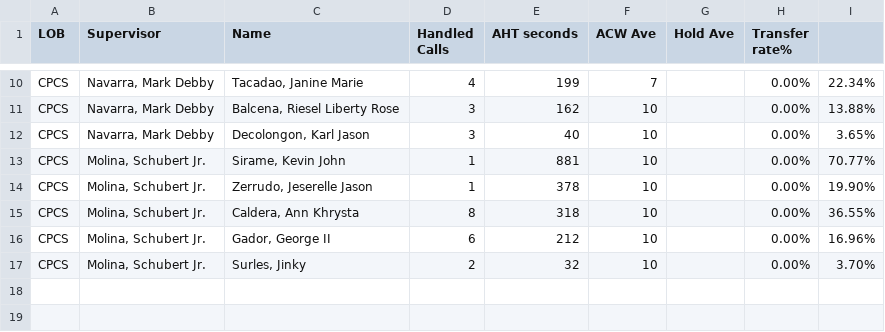
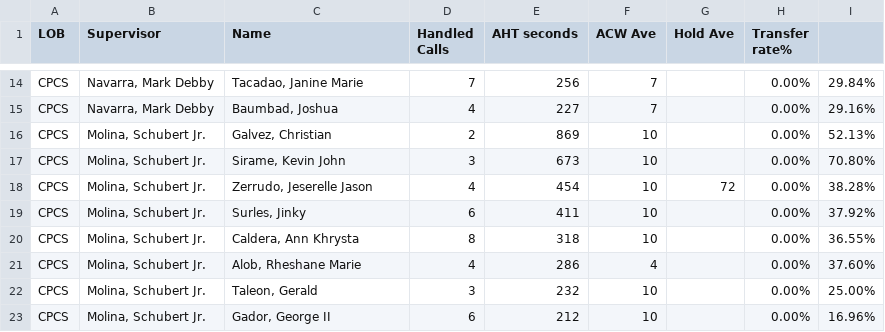
Before and after one commit to mosaicphl/CPCSAHTinterval, a CSV file: cpcs.csv, drawn as a sheet; only a part is shown, gaps mark what is left out; removed rows and columns are numbered as before the commit, all else as after; the diff covers the shown part only; the diff names each change by its address in the sheet, - before the commit and + after, or states it on an @@ line.

```diff
--- a/cpcs.csv
+++ b/cpcs.csv
-D14 (Handled Calls): 4
+D14 (Handled Calls): 7
-E14 (AHT seconds): 199
+E14 (AHT seconds): 256
-I14: 22.34%
+I14: 29.84%
-row 11: CPCS | Navarra, Mark Debby | Balcena, Riesel Liberty Rose | 3 | 162 | 10 |  | 0.00% | 13.88%
-row 12: CPCS | Navarra, Mark Debby | Decolongon, Karl Jason | 3 | 40 | 10 |  | 0.00% | 3.65%
+row 15: CPCS | Navarra, Mark Debby | Baumbad, Joshua | 4 | 227 | 7 |  | 0.00% | 29.16%
+row 16: CPCS | Molina, Schubert Jr. | Galvez, Christian | 2 | 869 | 10 |  | 0.00% | 52.13%
-D17 (Handled Calls): 1
+D17 (Handled Calls): 3
-E17 (AHT seconds): 881
+E17 (AHT seconds): 673
-I17: 70.77%
+I17: 70.80%
-D18 (Handled Calls): 1
+D18 (Handled Calls): 4
-E18 (AHT seconds): 378
+E18 (AHT seconds): 454
-G18 (Hold Ave): (empty)
+G18 (Hold Ave): 72
-I18: 19.90%
+I18: 38.28%
+row 19: CPCS | Molina, Schubert Jr. | Surles, Jinky | 6 | 411 | 10 |  | 0.00% | 37.92%
+row 21: CPCS | Molina, Schubert Jr. | Alob, Rheshane Marie | 4 | 286 | 4 |  | 0.00% | 37.60%
+row 22: CPCS | Molina, Schubert Jr. | Taleon, Gerald | 3 | 232 | 10 |  | 0.00% | 25.00%
-row 17: CPCS | Molina, Schubert Jr. | Surles, Jinky | 2 | 32 | 10 |  | 0.00% | 3.70%
```
Also changed, not shown: 7 added rows, 3 removed rows and 20 edited cells elsewhere in this file, cpcsAHT.csv.
